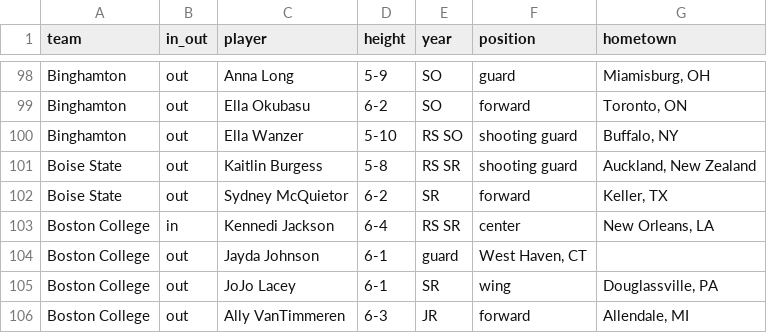
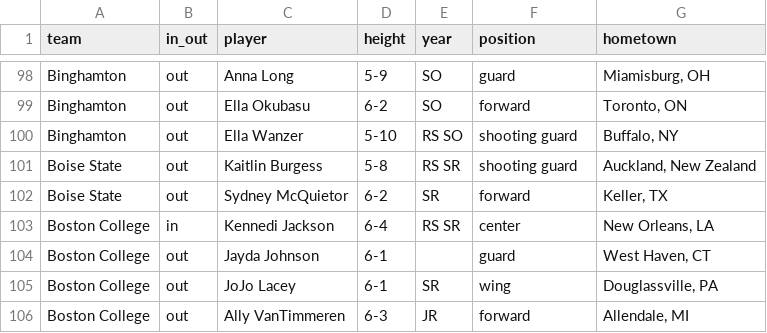
Before and after one commit to dwillis/wbb, a CSV file: ncaa/transfers.csv, drawn as a sheet; only a part is shown, gaps mark what is left out.

Commit message:
updated transfers

```diff
--- a/ncaa/transfers.csv
+++ b/ncaa/transfers.csv
@@ -103,3 +103,3 @@
 "Boston College","in","Kennedi Jackson","6-4","RS SR","center","New Orleans, LA"
-"Boston College","out","Jayda Johnson","6-1","guard","West Haven, CT"
+"Boston College","out","Jayda Johnson","6-1",,"guard","West Haven, CT"
 "Boston College","out","JoJo Lacey","6-1","SR","wing","Douglassville, PA"
```
